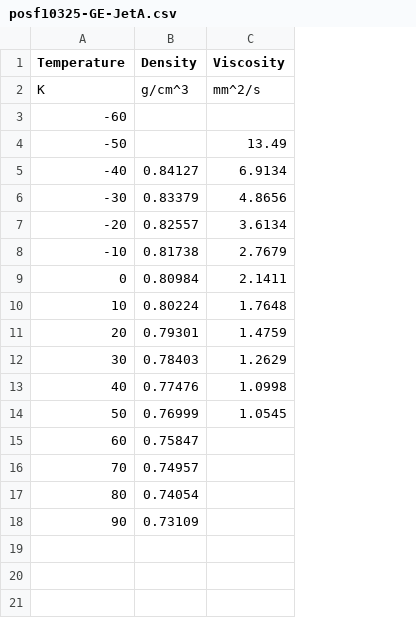
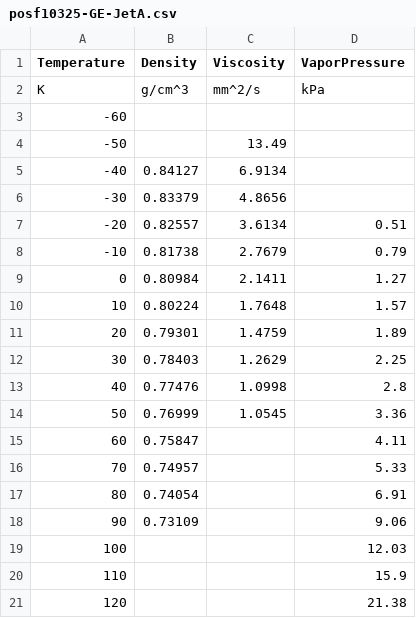
Before and after one commit to dmontgomeryNREL/PyFLARE, a CSV file: fuelData/propertiesData/posf10325-GE-JetA.csv, drawn as a sheet; the diff names each change by its address in the sheet, - before the commit and + after, or states it on an @@ line.

Commit message:
Add vapor pressure calculation for fuel mixtures

```diff
--- a/fuelData/propertiesData/posf10325-GE-JetA.csv
+++ b/fuelData/propertiesData/posf10325-GE-JetA.csv
+column D (VaporPressure), rows 2-18: kPa |  |  |  |  | 0.51 | 0.79 | 1.27 | 1.57 | 1.89 | 2.25 | 2.8 | 3.36 | 4.11 | 5.33 | 6.91 | 9.06
+row 19: 100 |  |  | 12.03
+row 20: 110 |  |  | 15.9
+row 21: 120 |  |  | 21.38
```
Also changed, not shown: 3 other files.
